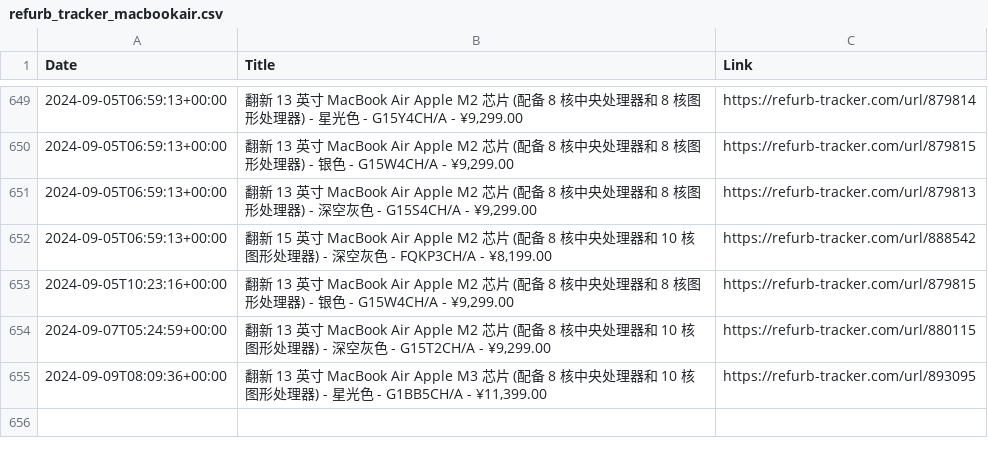
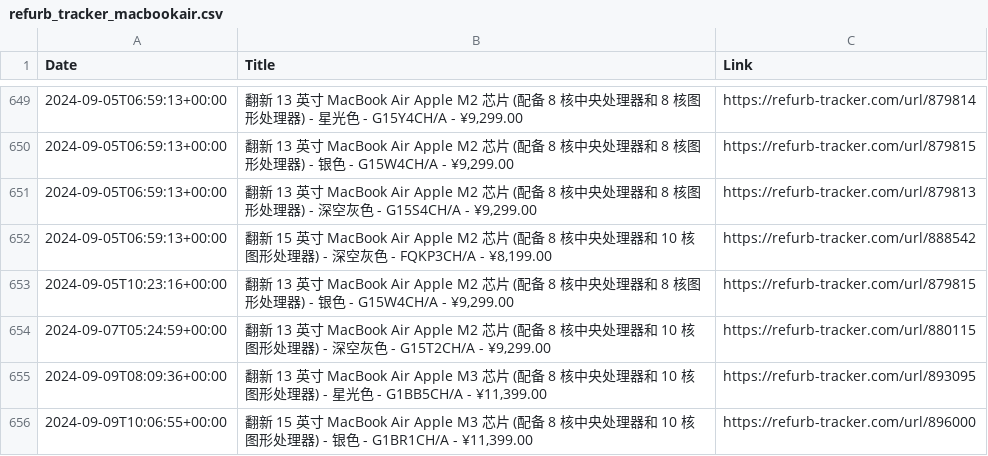
Before and after one commit to felconmar/refurb-tracker-history, a CSV file: data/cn/refurb_tracker_macbookair.csv, drawn as a sheet; only a part is shown, gaps mark what is left out.

```diff
--- a/data/cn/refurb_tracker_macbookair.csv
+++ b/data/cn/refurb_tracker_macbookair.csv
@@ -655 +655,2 @@ Date,Title,Link
 2024-09-09T08:09:36+00:00,"翻新 13 英寸 MacBook Air Apple M3 芯片 (配备 8 核中央处理器和 10 核图形处理器) - 星光色 - G1BB5CH/A - ¥11,399.00",https://refurb-tracker.com/url/893095
+2024-09-09T10:06:55+00:00,"翻新 15 英寸 MacBook Air Apple M3 芯片 (配备 8 核中央处理器和 10 核图形处理器) - 银色 - G1BR1CH/A - ¥11,399.00",https://refurb-tracker.com/url/896000
```
Also changed, not shown: data/cn/refurb_tracker_macbookpro.csv, data/cn/refurb_tracker_mini.csv, 4 other files.
